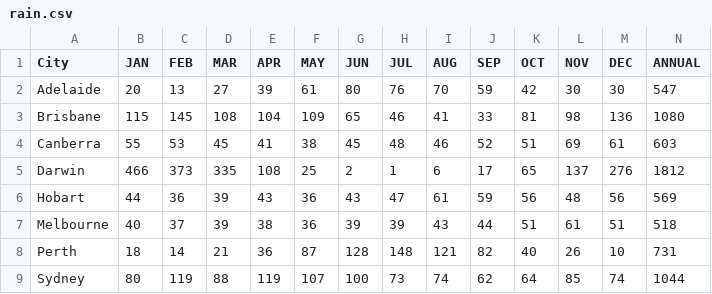
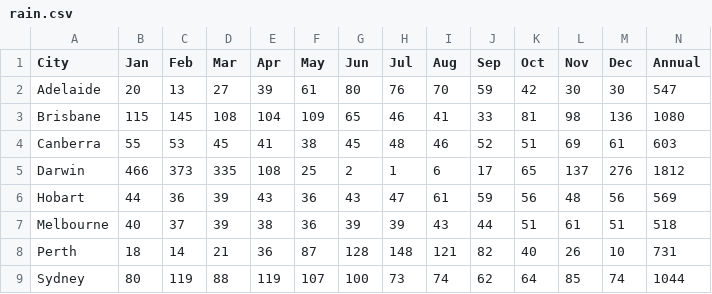
Before and after one commit to wyliebreck/wyliebreck.github.io, a CSV file: data/rain.csv, drawn as a sheet.

Commit message:
Update rain.csv

```diff
--- a/data/rain.csv
+++ b/data/rain.csv
@@ -1,2 +1,2 @@
-City,JAN,FEB,MAR,APR,MAY,JUN,JUL,AUG,SEP,OCT,NOV,DEC,ANNUAL
+City,Jan,Feb,Mar,Apr,May,Jun,Jul,Aug,Sep,Oct,Nov,Dec,Annual
 Adelaide,20,13,27,39,61,80,76,70,59,42,30,30,547
```
